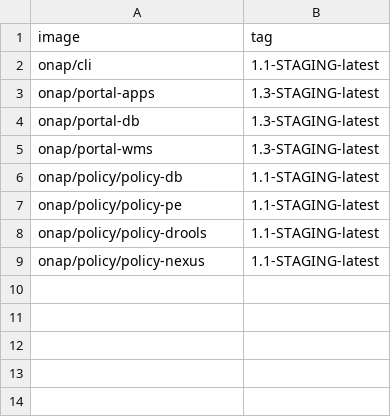
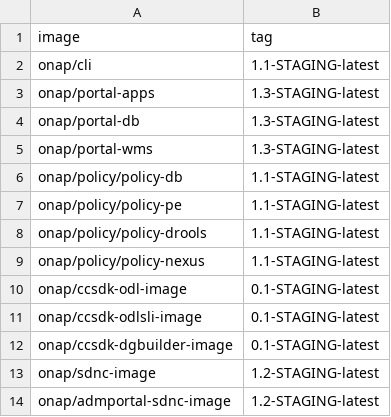
Before and after one commit to onap/integration, a CSV file: version-manifest/src/main/resources/docker-manifest.csv, drawn as a sheet; the diff names each change by its address in the sheet, - before the commit and + after, or states it on an @@ line.

```diff
--- a/version-manifest/src/main/resources/docker-manifest.csv
+++ b/version-manifest/src/main/resources/docker-manifest.csv
+row 10: onap/ccsdk-odl-image | 0.1-STAGING-latest
+row 11: onap/ccsdk-odlsli-image | 0.1-STAGING-latest
+row 12: onap/ccsdk-dgbuilder-image | 0.1-STAGING-latest
+row 13: onap/sdnc-image | 1.2-STAGING-latest
+row 14: onap/admportal-sdnc-image | 1.2-STAGING-latest
```
Also changed, not shown: version-manifest/src/main/resources/java-manifest.csv.
